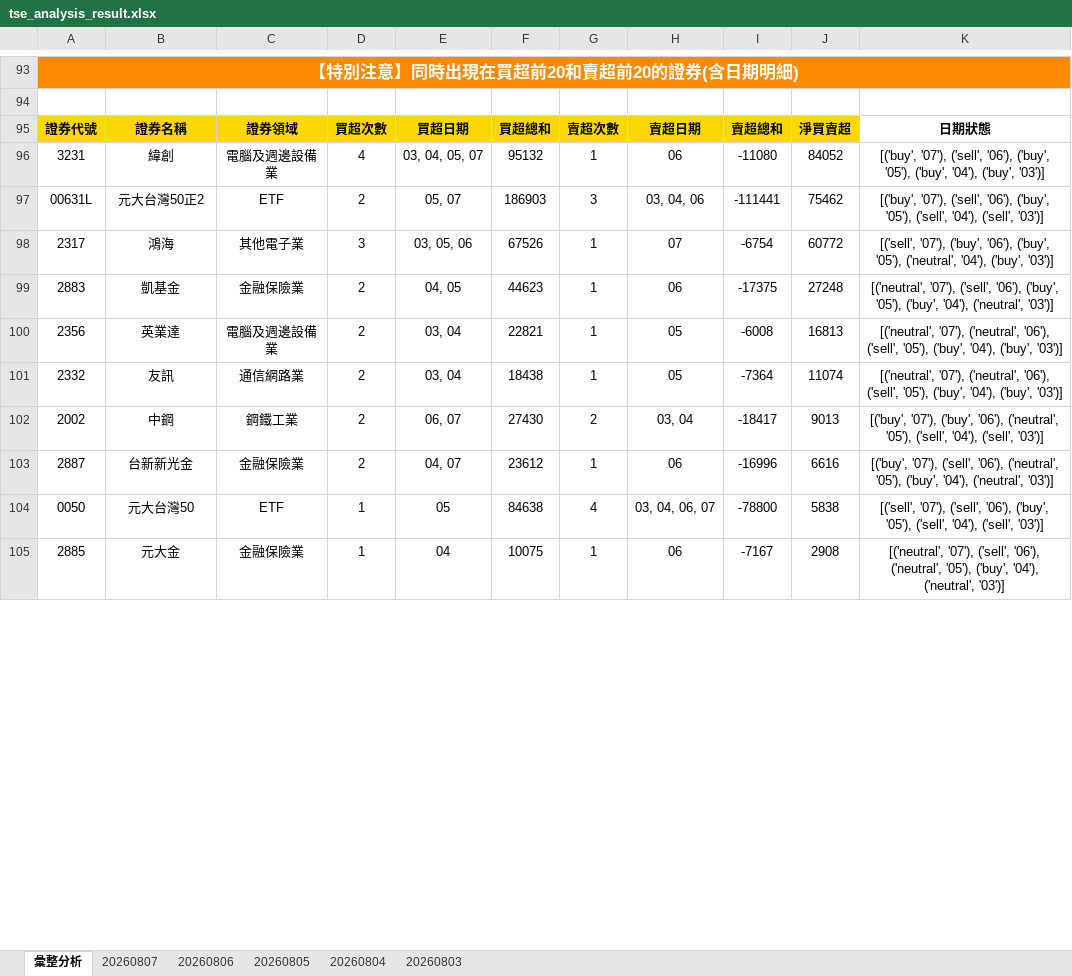
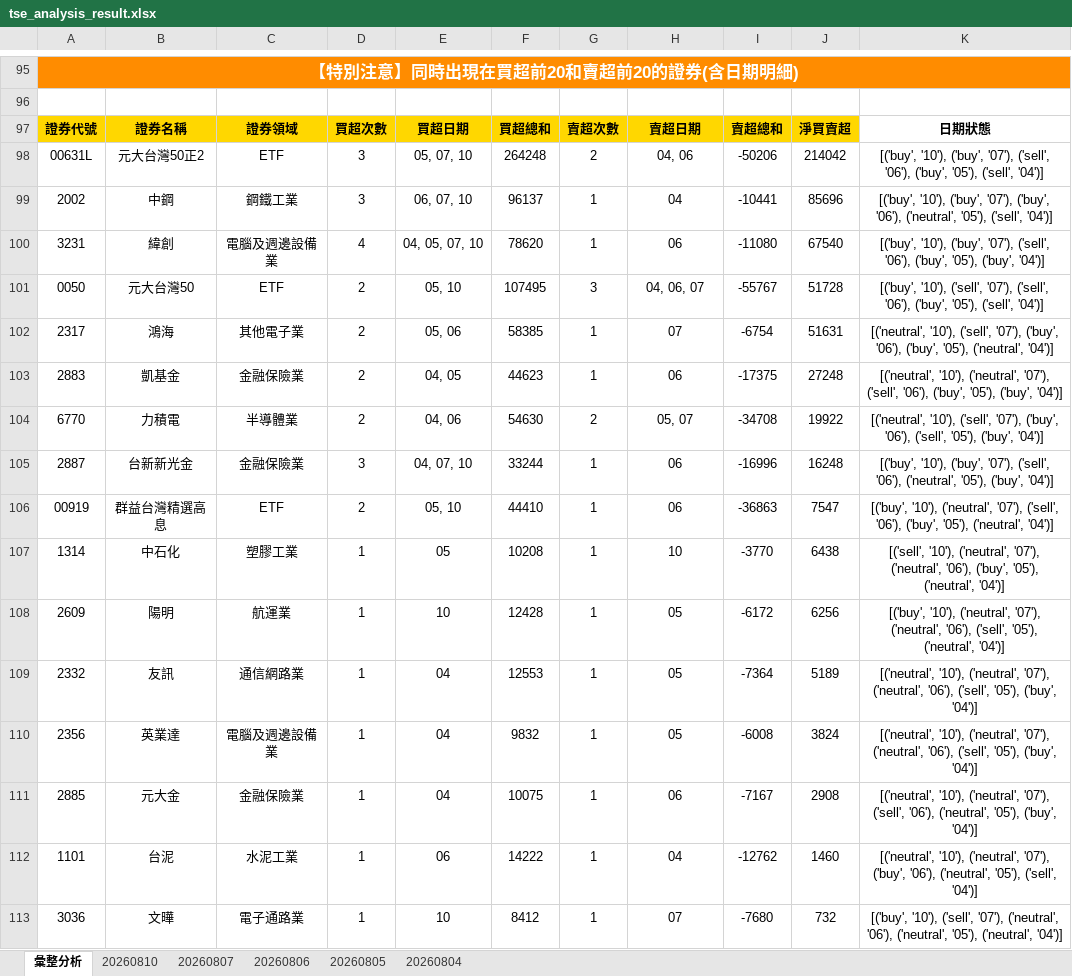
Before and after one commit to ccupcpop/GetDailyStock, an Excel workbook: StockInfo/tse_analysis_result.xlsx, sheet 彙整分析, drawn as a sheet; only a part is shown, gaps mark what is left out; values as stored, in another font and other column widths than the file's, no borders; removed rows and columns are numbered as before the commit, all else as after; the diff covers the shown part only; the diff names each change by its address in the sheet, - before the commit and + after, or states it on an @@ line.

```diff
--- a/StockInfo/tse_analysis_result.xlsx (sheet 彙整分析)
+++ b/StockInfo/tse_analysis_result.xlsx (sheet 彙整分析)
-sheet tab: 20260803
+sheet tab: 20260810
+row 98: 00631L | 元大台灣50正2 | ETF | 3 | 05, 07, 10 | 264248 | 2 | 04, 06 | -50206 | 214042 | [('buy', '10'), ('buy', '07'), ('sell', '06'), ('buy', '05'), ('sell', '04')]
+row 99: 2002 | 中鋼 | 鋼鐵工業 | 3 | 06, 07, 10 | 96137 | 1 | 04 | -10441 | 85696 | [('buy', '10'), ('buy', '07'), ('buy', '06'), ('neutral', '05'), ('sell', '04')]
-E100: 03, 04, 05, 07
+E100: 04, 05, 07, 10
-F100: 95132
+F100: 78620
-J100: 84052
+J100: 67540
-K100: [('buy', '07'), ('sell', '06'), ('buy', '05'), ('buy', '04'), ('buy', '03')]
+K100: [('buy', '10'), ('buy', '07'), ('sell', '06'), ('buy', '05'), ('buy', '04')]
-row 97: 00631L | 元大台灣50正2 | ETF | 2 | 05, 07 | 186903 | 3 | 03, 04, 06 | -111441 | 75462 | [('buy', '07'), ('sell', '06'), ('buy', '05'), ('sell', '04'), ('sell', '03')]
+row 101: 0050 | 元大台灣50 | ETF | 2 | 05, 10 | 107495 | 3 | 04, 06, 07 | -55767 | 51728 | [('buy', '10'), ('sell', '07'), ('sell', '06'), ('buy', '05'), ('sell', '04')]
-D102: 3
+D102: 2
-E102: 03, 05, 06
+E102: 05, 06
-F102: 67526
+F102: 58385
-J102: 60772
+J102: 51631
-K102: [('sell', '07'), ('buy', '06'), ('buy', '05'), ('neutral', '04'), ('buy', '03')]
+K102: [('neutral', '10'), ('sell', '07'), ('buy', '06'), ('buy', '05'), ('neutral', '04')]
-K103: [('neutral', '07'), ('sell', '06'), ('buy', '05'), ('buy', '04'), ('neutral', '03')]
+K103: [('neutral', '10'), ('neutral', '07'), ('sell', '06'), ('buy', '05'), ('buy', '04')]
-row 100: 2356 | 英業達 | 電腦及週邊設備業 | 2 | 03, 04 | 22821 | 1 | 05 | -6008 | 16813 | [('neutral', '07'), ('neutral', '06'), ('sell', '05'), ('buy', '04'), ('buy', '03')]
-row 101: 2332 | 友訊 | 通信網路業 | 2 | 03, 04 | 18438 | 1 | 05 | -7364 | 11074 | [('neutral', '07'), ('neutral', '06'), ('sell', '05'), ('buy', '04'), ('buy', '03')]
-row 102: 2002 | 中鋼 | 鋼鐵工業 | 2 | 06, 07 | 27430 | 2 | 03, 04 | -18417 | 9013 | [('buy', '07'), ('buy', '06'), ('neutral', '05'), ('sell', '04'), ('sell', '03')]
+row 104: 6770 | 力積電 | 半導體業 | 2 | 04, 06 | 54630 | 2 | 05, 07 | -34708 | 19922 | [('neutral', '10'), ('sell', '07'), ('buy', '06'), ('sell', '05'), ('buy', '04')]
-D105: 2
+D105: 3
-E105: 04, 07
+E105: 04, 07, 10
-F105: 23612
+F105: 33244
-J105: 6616
+J105: 16248
-K105: [('buy', '07'), ('sell', '06'), ('neutral', '05'), ('buy', '04'), ('neutral', '03')]
+K105: [('buy', '10'), ('buy', '07'), ('sell', '06'), ('neutral', '05'), ('buy', '04')]
-row 104: 0050 | 元大台灣50 | ETF | 1 | 05 | 84638 | 4 | 03, 04, 06, 07 | -78800 | 5838 | [('sell', '07'), ('sell', '06'), ('buy', '05'), ('sell', '04'), ('sell', '03')]
+row 106: 00919 | 群益台灣精選高息 | ETF | 2 | 05, 10 | 44410 | 1 | 06 | -36863 | 7547 | [('buy', '10'), ('neutral', '07'), ('sell', '06'), ('buy', '05'), ('neutral', '04')]
+row 107: 1314 | 中石化 | 塑膠工業 | 1 | 05 | 10208 | 1 | 10 | -3770 | 6438 | [('sell', '10'), ('neutral', '07'), ('neutral', '06'), ('buy', '05'), ('neutral', '04')]
+row 108: 2609 | 陽明 | 航運業 | 1 | 10 | 12428 | 1 | 05 | -6172 | 6256 | [('buy', '10'), ('neutral', '07'), ('neutral', '06'), ('sell', '05'), ('neutral', '04')]
+row 109: 2332 | 友訊 | 通信網路業 | 1 | 04 | 12553 | 1 | 05 | -7364 | 5189 | [('neutral', '10'), ('neutral', '07'), ('neutral', '06'), ('sell', '05'), ('buy', '04')]
+row 110: 2356 | 英業達 | 電腦及週邊設備業 | 1 | 04 | 9832 | 1 | 05 | -6008 | 3824 | [('neutral', '10'), ('neutral', '07'), ('neutral', '06'), ('sell', '05'), ('buy', '04')]
-K111: [('neutral', '07'), ('sell', '06'), ('neutral', '05'), ('buy', '04'), ('neutral', '03')]
+K111: [('neutral', '10'), ('neutral', '07'), ('sell', '06'), ('neutral', '05'), ('buy', '04')]
+row 112: 1101 | 台泥 | 水泥工業 | 1 | 06 | 14222 | 1 | 04 | -12762 | 1460 | [('neutral', '10'), ('neutral', '07'), ('buy', '06'), ('neutral', '05'), ('sell', '04')]
+row 113: 3036 | 文曄 | 電子通路業 | 1 | 10 | 8412 | 1 | 07 | -7680 | 732 | [('buy', '10'), ('sell', '07'), ('neutral', '06'), ('neutral', '05'), ('neutral', '04')]
```
Also changed, not shown: 48 added rows, 49 removed rows and 31 edited cells elsewhere in this sheet, sheet 20260807, StockInfo/otc_analysis_result.xlsx, 11 other files.
